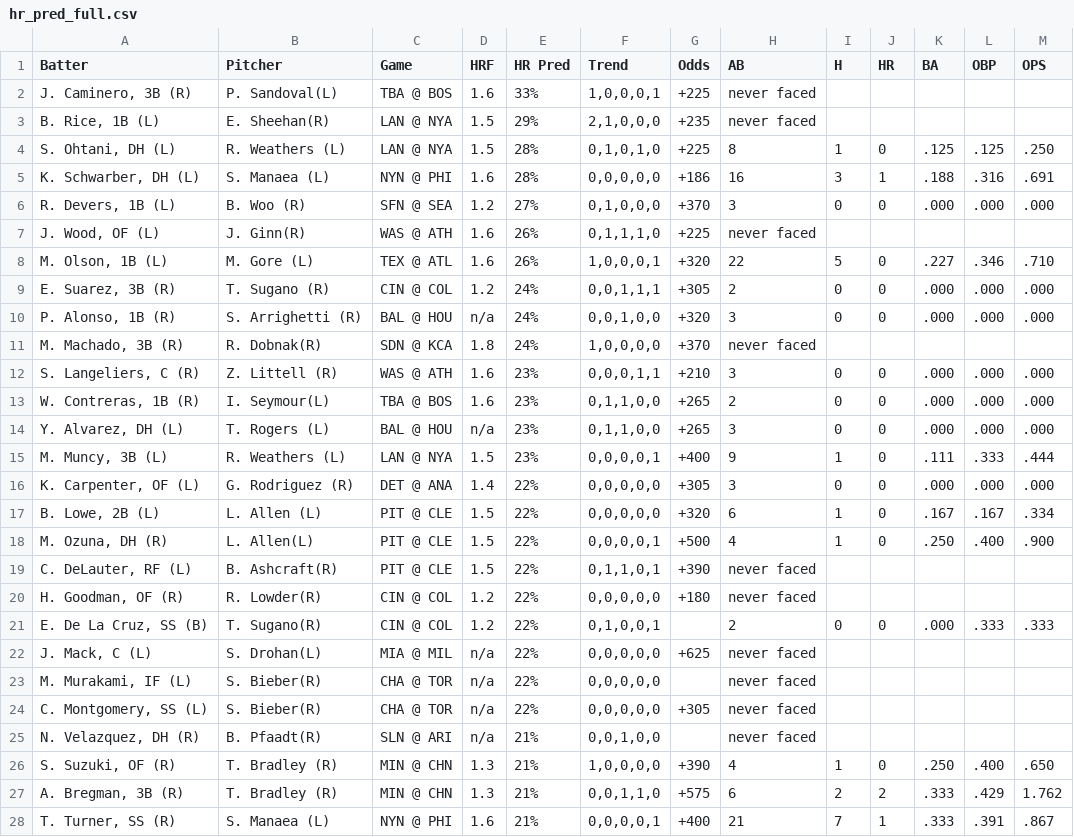
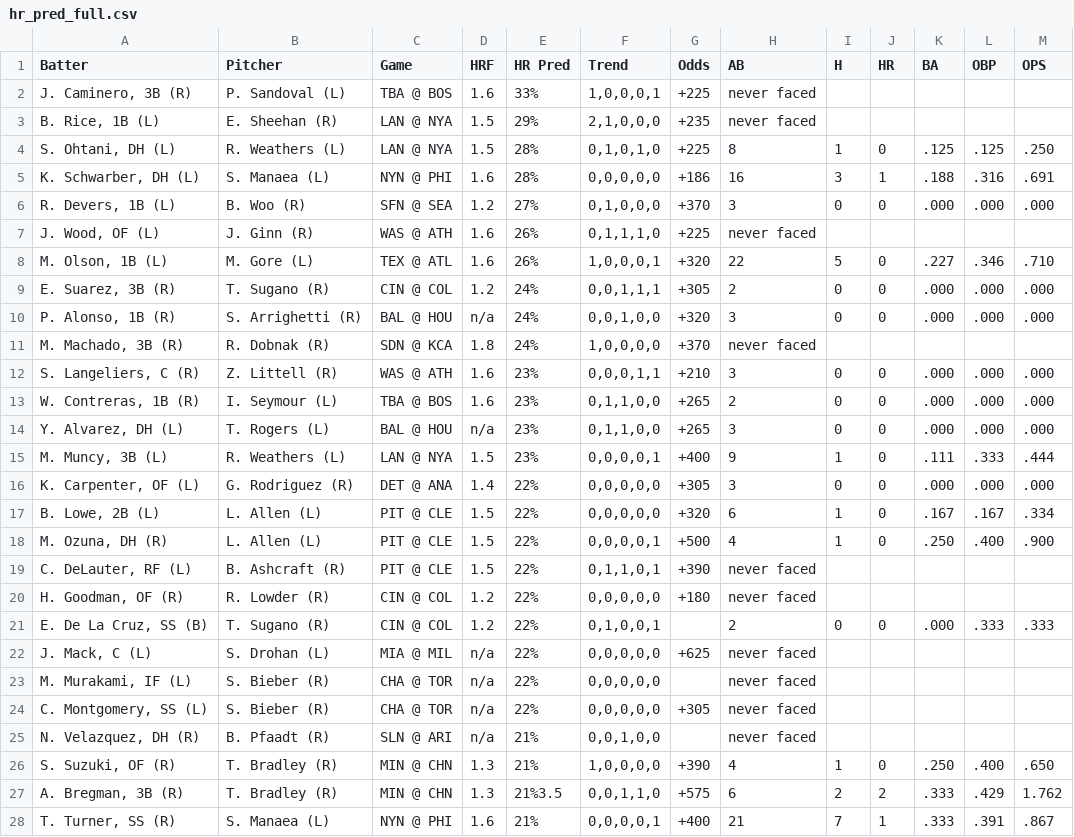
Before and after one commit to lgdsbrand/MLB-Hitters-Hub, a CSV file: backend/hr_pred_full.csv, drawn as a sheet; only a part is shown; the diff covers the shown part only.

```diff
--- a/backend/hr_pred_full.csv
+++ b/backend/hr_pred_full.csv
@@ -1,4 +1,4 @@
 Batter,Pitcher,Game,HRF,HR Pred,Trend,Odds,AB,H,HR,BA,OBP,OPS
-"J. Caminero, 3B (R)",P. Sandoval(L),TBA @ BOS,1.6,33%,"1,0,0,0,1",+225,never faced,,,,,
-"B. Rice, 1B (L)",E. Sheehan(R),LAN @ NYA,1.5,29%,"2,1,0,0,0",+235,never faced,,,,,
+"J. Caminero, 3B (R)",P. Sandoval (L),TBA @ BOS,1.6,33%,"1,0,0,0,1",+225,never faced,,,,,
+"B. Rice, 1B (L)",E. Sheehan (R),LAN @ NYA,1.5,29%,"2,1,0,0,0",+235,never faced,,,,,
 "S. Ohtani, DH (L)",R. Weathers (L),LAN @ NYA,1.5,28%,"0,1,0,1,0",+225,8,1,0,.125,.125,.250
@@ -6,3 +6,3 @@ Batter,Pitcher,Game,HRF,HR Pred,Trend,Odds,AB,H,HR,BA,OBP,OPS
 "R. Devers, 1B (L)",B. Woo (R),SFN @ SEA,1.2,27%,"0,1,0,0,0",+370,3,0,0,.000,.000,.000
-"J. Wood, OF (L)",J. Ginn(R),WAS @ ATH,1.6,26%,"0,1,1,1,0",+225,never faced,,,,,
+"J. Wood, OF (L)",J. Ginn (R),WAS @ ATH,1.6,26%,"0,1,1,1,0",+225,never faced,,,,,
 "M. Olson, 1B (L)",M. Gore (L),TEX @ ATL,1.6,26%,"1,0,0,0,1",+320,22,5,0,.227,.346,.710
@@ -10,5 +10,5 @@ Batter,Pitcher,Game,HRF,HR Pred,Trend,Odds,AB,H,HR,BA,OBP,OPS
 "P. Alonso, 1B (R)",S. Arrighetti (R),BAL @ HOU,n/a,24%,"0,0,1,0,0",+320,3,0,0,.000,.000,.000
-"M. Machado, 3B (R)",R. Dobnak(R),SDN @ KCA,1.8,24%,"1,0,0,0,0",+370,never faced,,,,,
+"M. Machado, 3B (R)",R. Dobnak (R),SDN @ KCA,1.8,24%,"1,0,0,0,0",+370,never faced,,,,,
 "S. Langeliers, C (R)",Z. Littell (R),WAS @ ATH,1.6,23%,"0,0,0,1,1",+210,3,0,0,.000,.000,.000
-"W. Contreras, 1B (R)",I. Seymour(L),TBA @ BOS,1.6,23%,"0,1,1,0,0",+265,2,0,0,.000,.000,.000
+"W. Contreras, 1B (R)",I. Seymour (L),TBA @ BOS,1.6,23%,"0,1,1,0,0",+265,2,0,0,.000,.000,.000
 "Y. Alvarez, DH (L)",T. Rogers (L),BAL @ HOU,n/a,23%,"0,1,1,0,0",+265,3,0,0,.000,.000,.000
@@ -17,12 +17,12 @@ Batter,Pitcher,Game,HRF,HR Pred,Trend,Odds,AB,H,HR,BA,OBP,OPS
 "B. Lowe, 2B (L)",L. Allen (L),PIT @ CLE,1.5,22%,"0,0,0,0,0",+320,6,1,0,.167,.167,.334
-"M. Ozuna, DH (R)",L. Allen(L),PIT @ CLE,1.5,22%,"0,0,0,0,1",+500,4,1,0,.250,.400,.900
-"C. DeLauter, RF (L)",B. Ashcraft(R),PIT @ CLE,1.5,22%,"0,1,1,0,1",+390,never faced,,,,,
-"H. Goodman, OF (R)",R. Lowder(R),CIN @ COL,1.2,22%,"0,0,0,0,0",+180,never faced,,,,,
-"E. De La Cruz, SS (B)",T. Sugano(R),CIN @ COL,1.2,22%,"0,1,0,0,1",,2,0,0,.000,.333,.333
-"J. Mack, C (L)",S. Drohan(L),MIA @ MIL,n/a,22%,"0,0,0,0,0",+625,never faced,,,,,
-"M. Murakami, IF (L)",S. Bieber(R),CHA @ TOR,n/a,22%,"0,0,0,0,0",,never faced,,,,,
-"C. Montgomery, SS (L)",S. Bieber(R),CHA @ TOR,n/a,22%,"0,0,0,0,0",+305,never faced,,,,,
-"N. Velazquez, DH (R)",B. Pfaadt(R),SLN @ ARI,n/a,21%,"0,0,1,0,0",,never faced,,,,,
+"M. Ozuna, DH (R)",L. Allen (L),PIT @ CLE,1.5,22%,"0,0,0,0,1",+500,4,1,0,.250,.400,.900
+"C. DeLauter, RF (L)",B. Ashcraft (R),PIT @ CLE,1.5,22%,"0,1,1,0,1",+390,never faced,,,,,
+"H. Goodman, OF (R)",R. Lowder (R),CIN @ COL,1.2,22%,"0,0,0,0,0",+180,never faced,,,,,
+"E. De La Cruz, SS (B)",T. Sugano (R),CIN @ COL,1.2,22%,"0,1,0,0,1",,2,0,0,.000,.333,.333
+"J. Mack, C (L)",S. Drohan (L),MIA @ MIL,n/a,22%,"0,0,0,0,0",+625,never faced,,,,,
+"M. Murakami, IF (L)",S. Bieber (R),CHA @ TOR,n/a,22%,"0,0,0,0,0",,never faced,,,,,
+"C. Montgomery, SS (L)",S. Bieber (R),CHA @ TOR,n/a,22%,"0,0,0,0,0",+305,never faced,,,,,
+"N. Velazquez, DH (R)",B. Pfaadt (R),SLN @ ARI,n/a,21%,"0,0,1,0,0",,never faced,,,,,
 "S. Suzuki, OF (R)",T. Bradley (R),MIN @ CHN,1.3,21%,"1,0,0,0,0",+390,4,1,0,.250,.400,.650
-"A. Bregman, 3B (R)",T. Bradley (R),MIN @ CHN,1.3,21%,"0,0,1,1,0",+575,6,2,2,.333,.429,1.762
+"A. Bregman, 3B (R)",T. Bradley (R),MIN @ CHN,1.3,21%3.5,"0,0,1,1,0",+575,6,2,2,.333,.429,1.762
 "T. Turner, SS (R)",S. Manaea (L),NYN @ PHI,1.6,21%,"0,0,0,0,1",+400,21,7,1,.333,.391,.867
```
Also changed, not shown: 46 edited cells elsewhere in this file.
